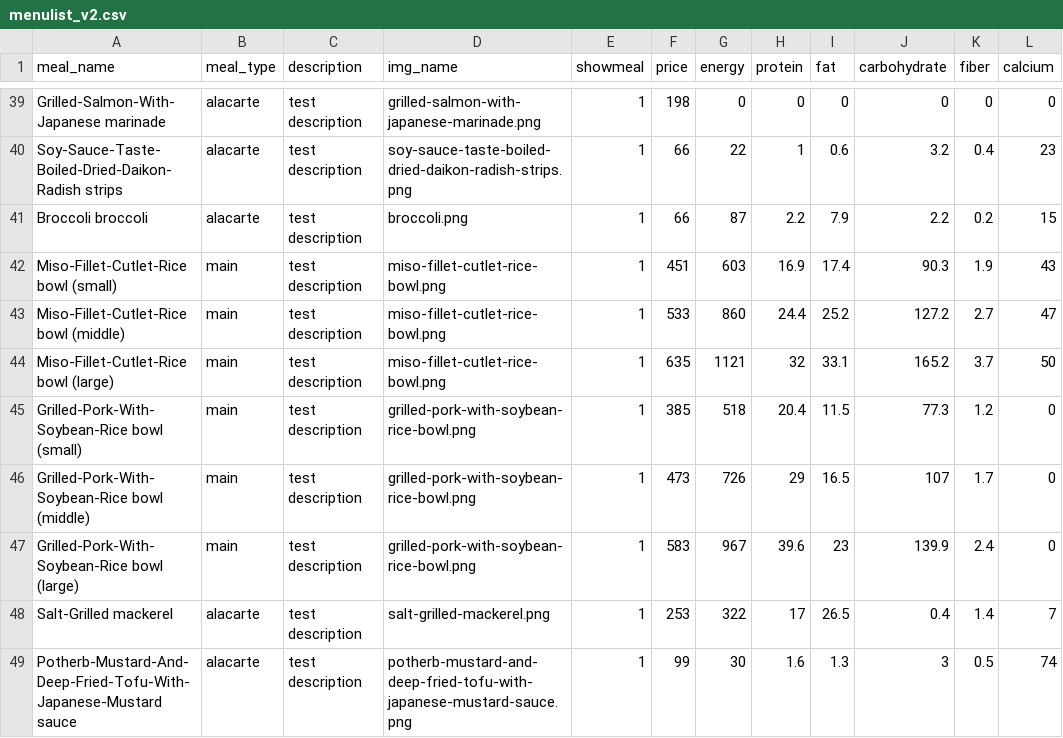
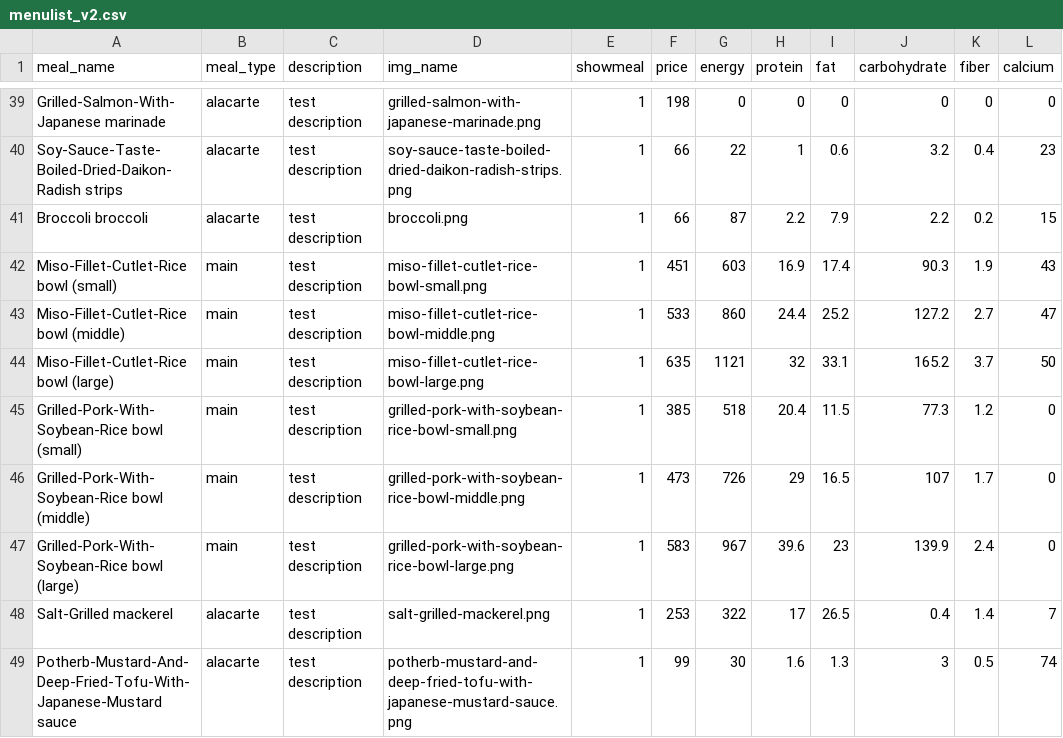
Before and after one commit to EkaSulistyawan/nutr1boost, a CSV file: cafeteria/static/assets/menulist_v2.csv, drawn as a sheet; only a part is shown, gaps mark what is left out; the diff names each change by its address in the sheet, - before the commit and + after, or states it on an @@ line.

Commit message:
update model with new menulistv2

```diff
--- a/cafeteria/static/assets/menulist_v2.csv
+++ b/cafeteria/static/assets/menulist_v2.csv
-D42 (img_name): miso-fillet-cutlet-rice-bowl.png
+D42 (img_name): miso-fillet-cutlet-rice-bowl-small.png
-D43 (img_name): miso-fillet-cutlet-rice-bowl.png
+D43 (img_name): miso-fillet-cutlet-rice-bowl-middle.png
-D44 (img_name): miso-fillet-cutlet-rice-bowl.png
+D44 (img_name): miso-fillet-cutlet-rice-bowl-large.png
-D45 (img_name): grilled-pork-with-soybean-rice-bowl.png
+D45 (img_name): grilled-pork-with-soybean-rice-bowl-small.png
-D46 (img_name): grilled-pork-with-soybean-rice-bowl.png
+D46 (img_name): grilled-pork-with-soybean-rice-bowl-middle.png
-D47 (img_name): grilled-pork-with-soybean-rice-bowl.png
+D47 (img_name): grilled-pork-with-soybean-rice-bowl-large.png
```
Also changed, not shown: 3 other files.
